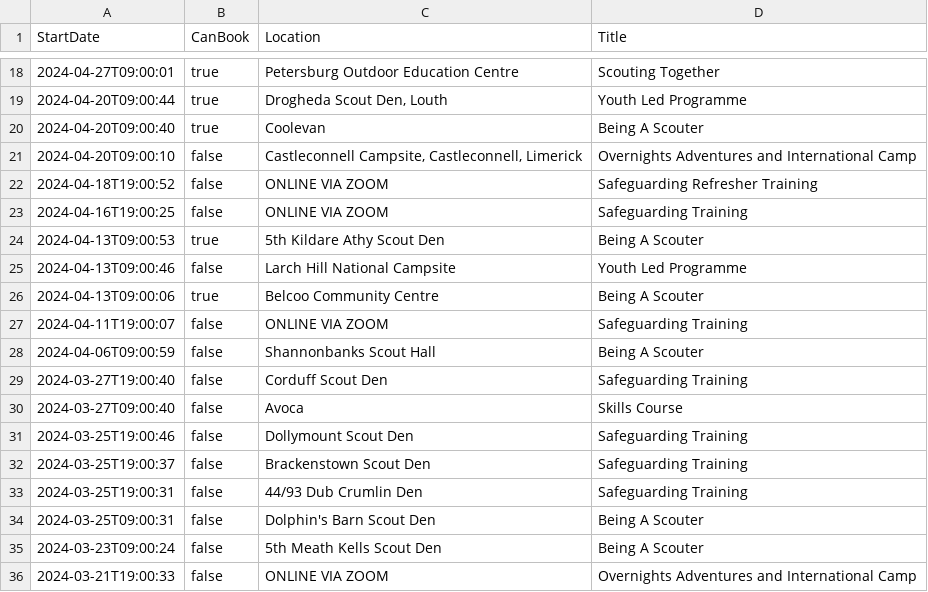
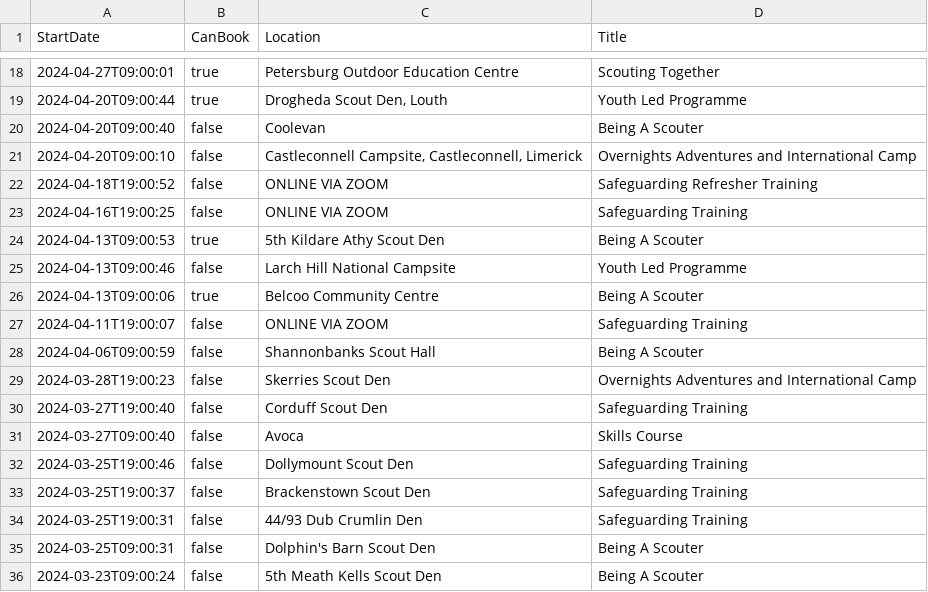
Before and after one commit to markmc/scouts-ie-training-schedule, a CSV file: next-training.csv, drawn as a sheet; only a part is shown, gaps mark what is left out; the shorter side is filled out with more unchanged rows.

```diff
--- a/next-training.csv
+++ b/next-training.csv
@@ -19,3 +19,3 @@ StartDate,CanBook,Location,Title
 "2024-04-20T09:00:44",true,"Drogheda Scout Den, Louth","Youth Led Programme"
-"2024-04-20T09:00:40",true,"Coolevan","Being A Scouter"
+"2024-04-20T09:00:40",false,"Coolevan","Being A Scouter"
 "2024-04-20T09:00:10",false,"Castleconnell Campsite, Castleconnell, Limerick","Overnights Adventures and International Camp"
@@ -28,2 +28,3 @@ StartDate,CanBook,Location,Title
 "2024-04-06T09:00:59",false,"Shannonbanks Scout Hall ","Being A Scouter"
+"2024-03-28T19:00:23",false,"Skerries Scout Den","Overnights Adventures and International Camp"
 "2024-03-27T19:00:40",false,"Corduff Scout Den","Safeguarding Training"
```
Also changed, not shown: 1 other file.
